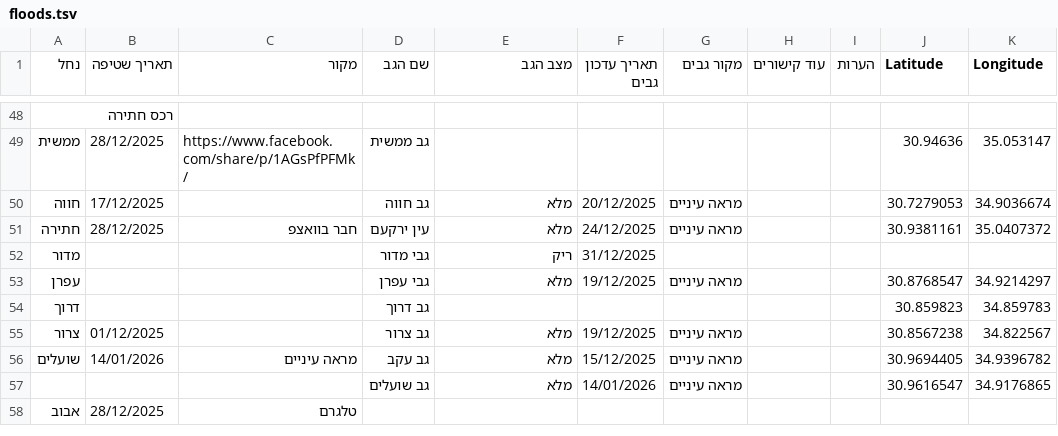
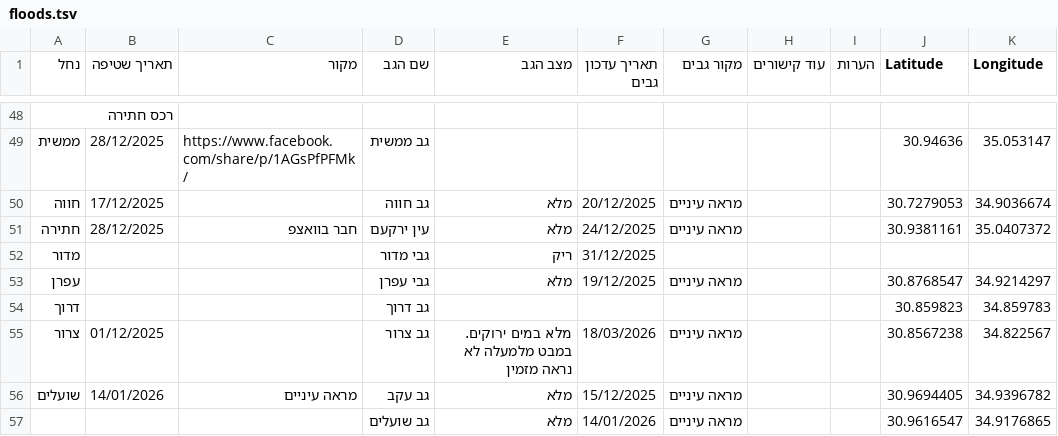
Before and after one commit to zstadler/IHMGeoJSONWaterholes, a TSV file: floods.tsv, drawn as a sheet; only a part is shown, gaps mark what is left out; the shorter side is filled out with more unchanged rows.

```diff
--- a/floods.tsv
+++ b/floods.tsv
@@ -54,3 +54,3 @@
 דרוך			גב דרוך						30.859823	34.859783
-צרור	01/12/2025		גב צרור	מלא	19/12/2025	מראה עיניים			30.8567238	34.822567
+צרור	01/12/2025		גב צרור	מלא במים ירוקים. במבט מלמעלה לא נראה מזמין	18/03/2026	מראה עיניים			30.8567238	34.822567
 שועלים	14/01/2026	מראה עיניים	גב עקב	מלא	15/12/2025	מראה עיניים			30.9694405	34.9396782
```
